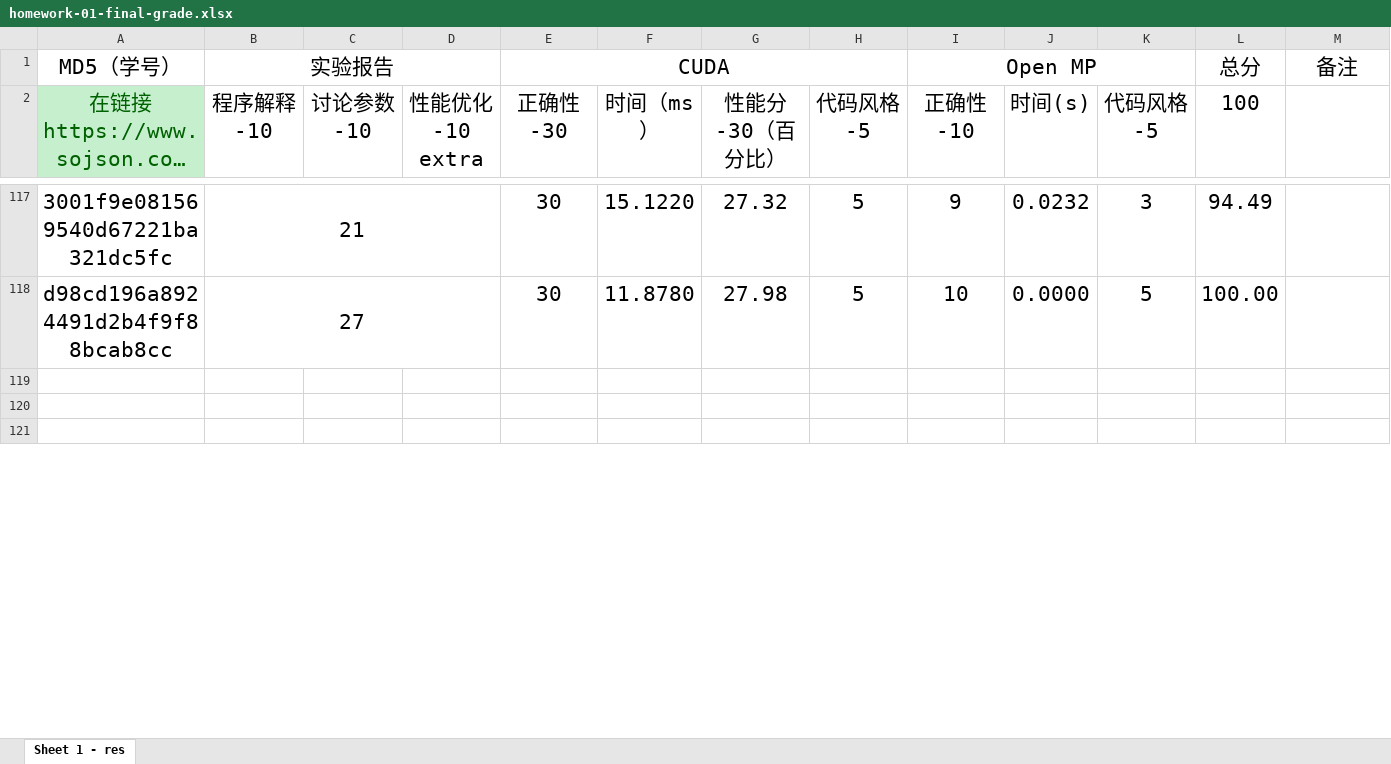
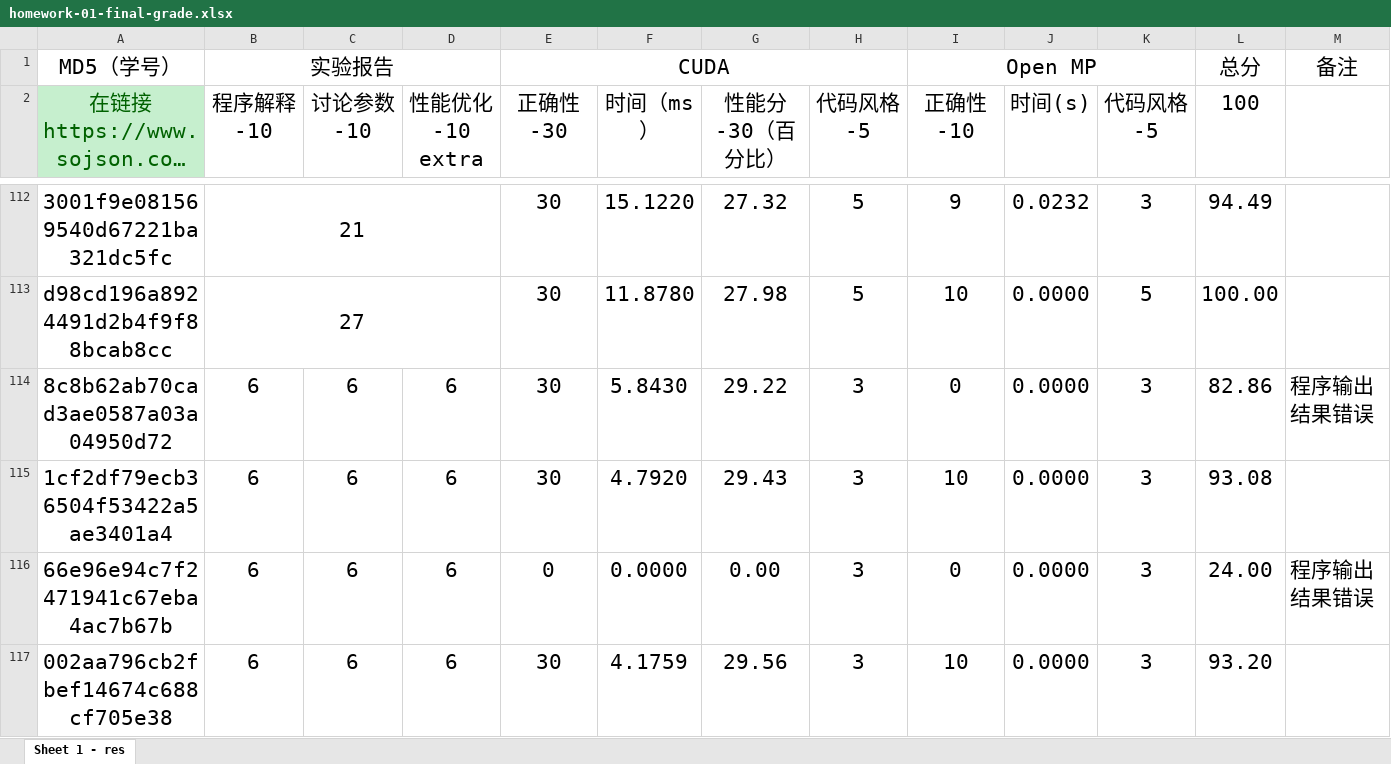
Before and after one commit to multicoresysu/multicore_sysu_slides, an Excel workbook: Supplements/homework-01-final-grade.xlsx, sheet Sheet 1 - res, drawn as a sheet; only a part is shown, gaps mark what is left out; the shorter side is filled out with more unchanged rows; long unchanged cells end in …; values as stored, in another font and other column widths than the file's, no borders; charts and pictures not drawn; the diff covers the shown part only; the diff names each change by its address in the sheet, - before the commit and + after, or states it on an @@ line.

Commit message:
upload homework-02-final-grade.xlsx and final-project-list&order.xlsx. update homework-01 grade.

```diff
--- a/Supplements/homework-01-final-grade.xlsx (sheet Sheet 1 - res)
+++ b/Supplements/homework-01-final-grade.xlsx (sheet Sheet 1 - res)
+row 114: 8c8b62ab70cad3ae0587a03a04950d72 | 6 | 6 | 6 | 30 | 5.8430 | 29.22 | 3 | 0 | 0.0000 | 3 | 82.86 | 程序输出结果错误
+row 115: 1cf2df79ecb36504f53422a5ae3401a4 | 6 | 6 | 6 | 30 | 4.7920 | 29.43 | 3 | 10 | 0.0000 | 3 | 93.08
+row 116: 66e96e94c7f2471941c67eba4ac7b67b | 6 | 6 | 6 | 0 | 0.0000 | 0.00 | 3 | 0 | 0.0000 | 3 | 24.00 | 程序输出结果错误
+row 117: 002aa796cb2fbef14674c688cf705e38 | 6 | 6 | 6 | 30 | 4.1759 | 29.56 | 3 | 10 | 0.0000 | 3 | 93.20
```
Also changed, not shown: 3 added rows, 5 removed rows and 48 edited cells elsewhere in this sheet, formulas that keep their value, charts or pictures, 3 other files.
